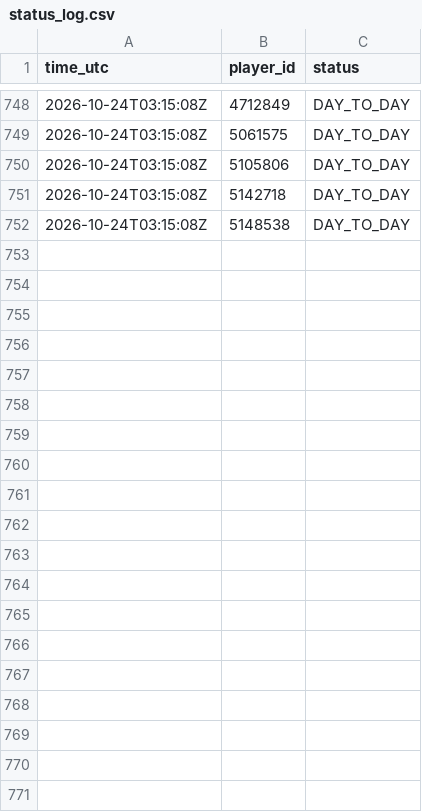
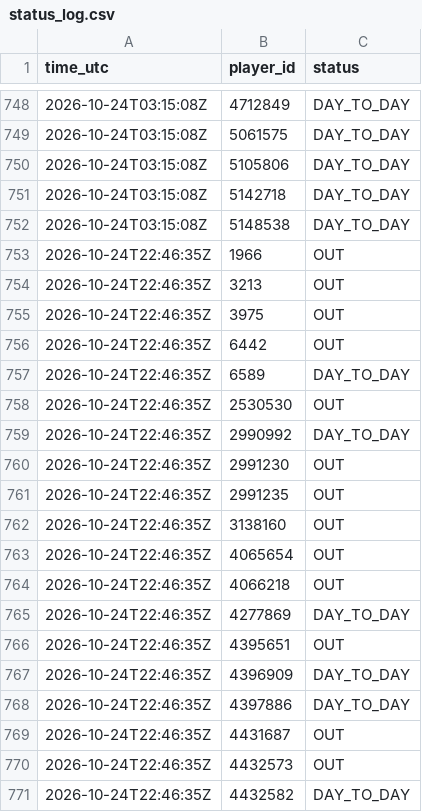
Before and after one commit to thewhitelisted/cg-engine, a CSV file: data/status_log.csv, drawn as a sheet; only a part is shown, gaps mark what is left out; the diff covers the shown part only; the diff names each change by its address in the sheet, - before the commit and + after, or states it on an @@ line.

Commit message:
Status and lineup logs

```diff
--- a/data/status_log.csv
+++ b/data/status_log.csv
+row 753: 2026-10-24T22:46:35Z | 1966 | OUT
+row 754: 2026-10-24T22:46:35Z | 3213 | OUT
+row 755: 2026-10-24T22:46:35Z | 3975 | OUT
+row 756: 2026-10-24T22:46:35Z | 6442 | OUT
+row 757: 2026-10-24T22:46:35Z | 6589 | DAY_TO_DAY
+row 758: 2026-10-24T22:46:35Z | 2530530 | OUT
+row 759: 2026-10-24T22:46:35Z | 2990992 | DAY_TO_DAY
+row 760: 2026-10-24T22:46:35Z | 2991230 | OUT
+row 761: 2026-10-24T22:46:35Z | 2991235 | OUT
+row 762: 2026-10-24T22:46:35Z | 3138160 | OUT
+row 763: 2026-10-24T22:46:35Z | 4065654 | OUT
+row 764: 2026-10-24T22:46:35Z | 4066218 | OUT
+row 765: 2026-10-24T22:46:35Z | 4277869 | DAY_TO_DAY
+row 766: 2026-10-24T22:46:35Z | 4395651 | OUT
+row 767: 2026-10-24T22:46:35Z | 4396909 | DAY_TO_DAY
+row 768: 2026-10-24T22:46:35Z | 4397886 | DAY_TO_DAY
+row 769: 2026-10-24T22:46:35Z | 4431687 | OUT
+row 770: 2026-10-24T22:46:35Z | 4432573 | OUT
+row 771: 2026-10-24T22:46:35Z | 4432582 | DAY_TO_DAY
```
Also changed, not shown: 17 added rows elsewhere in this file, 1 other file.
